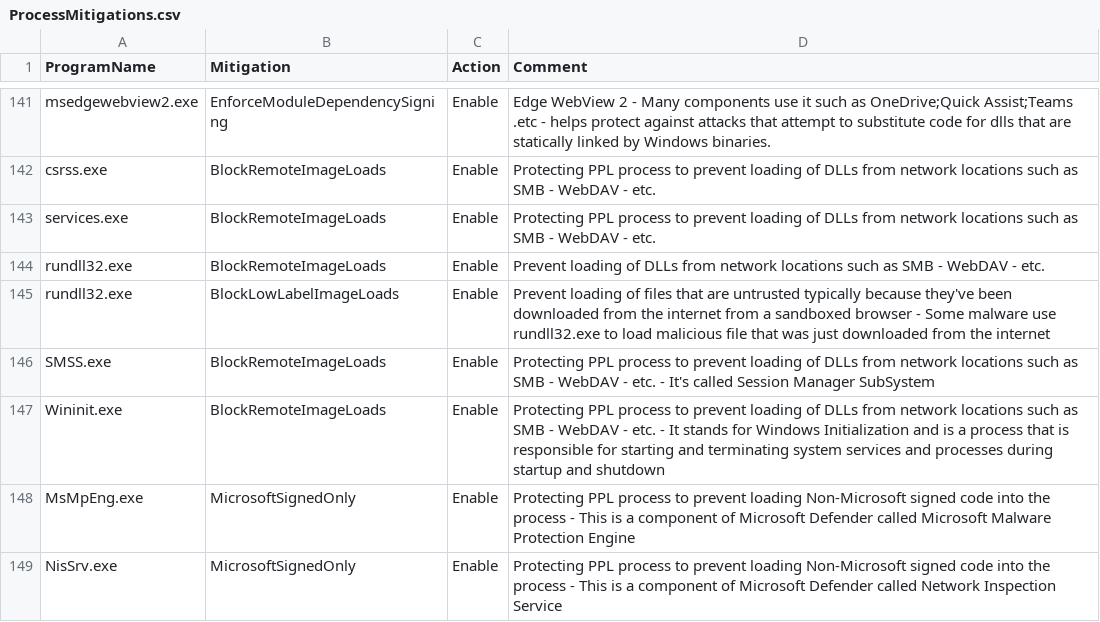
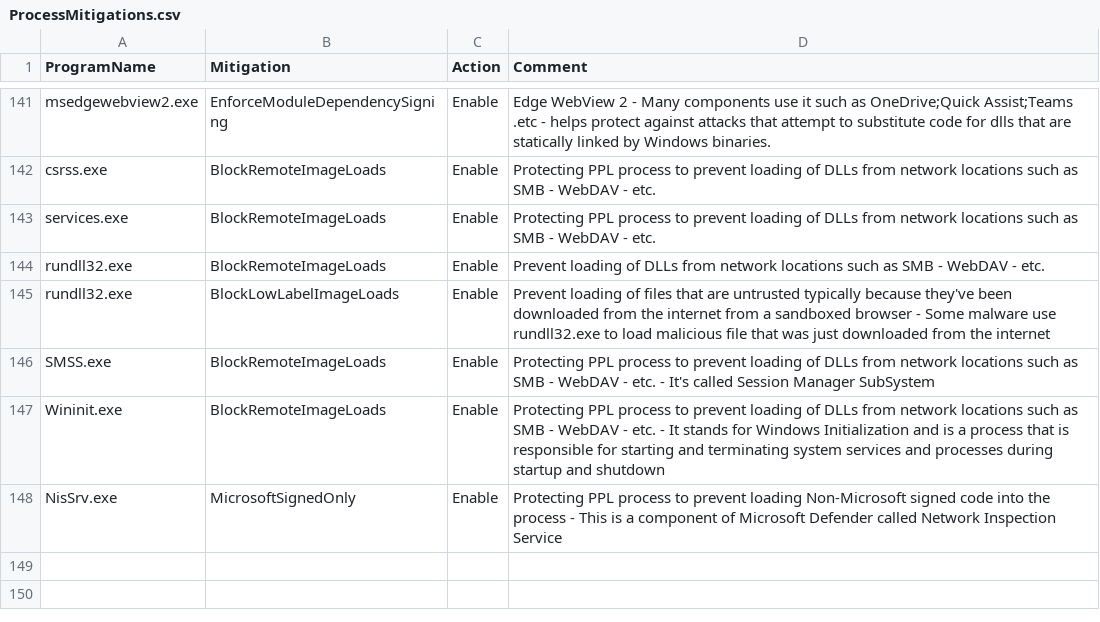
Before and after one commit to HotCakeX/Harden-Windows-Security, a CSV file: Harden-Windows-Security Module/Main files/Resources/ProcessMitigations.csv, drawn as a sheet; only a part is shown, gaps mark what is left out.

Commit message:
Removed MsMpEng.exe since it's protected
Due to tamper protection it can't be programmatically set

```diff
--- a/Harden-Windows-Security Module/Main files/Resources/ProcessMitigations.csv
+++ b/Harden-Windows-Security Module/Main files/Resources/ProcessMitigations.csv
@@ -147,3 +147,2 @@ SMSS.exe,BlockRemoteImageLoads,Enable,Protecting PPL process to prevent loading
 Wininit.exe,BlockRemoteImageLoads,Enable,Protecting PPL process to prevent loading of DLLs from network locations such as SMB - WebDAV - etc. - It stands for Windows Initialization and is a process that is responsible for starting and terminating system services and processes during startup and shutdown
-MsMpEng.exe,MicrosoftSignedOnly,Enable,Protecting PPL process to prevent loading Non-Microsoft signed code into the process - This is a component of Microsoft Defender called Microsoft Malware Protection Engine
 NisSrv.exe,MicrosoftSignedOnly,Enable,Protecting PPL process to prevent loading Non-Microsoft signed code into the process - This is a component of Microsoft Defender called Network Inspection Service
```
